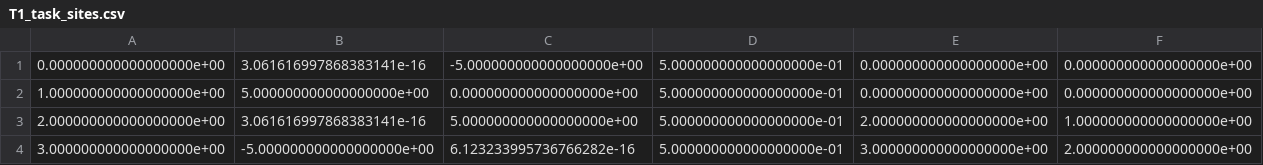
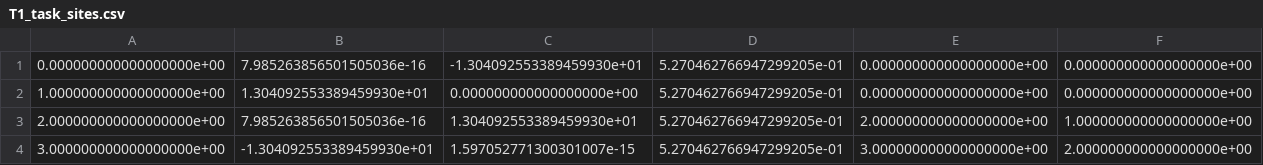
Before and after one commit to proroka/diversity, a CSV file: stochastic/simulator/csv/T1_task_sites.csv, drawn as a sheet; only a part is shown; the diff names each change by its address in the sheet, - before the commit and + after, or states it on an @@ line.

```diff
--- a/stochastic/simulator/csv/T1_task_sites.csv
+++ b/stochastic/simulator/csv/T1_task_sites.csv
-B1: 3.061616997868383141e-16
+B1: 7.985263856501505036e-16
-C1: -5.000000000000000000e+00
+C1: -1.304092553389459930e+01
-D1:D4: 5.000000000000000000e-01
+D1:D4: 5.270462766947299205e-01
-B2: 5.000000000000000000e+00
+B2: 1.304092553389459930e+01
-B3: 3.061616997868383141e-16
+B3: 7.985263856501505036e-16
-C3: 5.000000000000000000e+00
+C3: 1.304092553389459930e+01
-B4: -5.000000000000000000e+00
+B4: -1.304092553389459930e+01
-C4: 6.123233995736766282e-16
+C4: 1.597052771300301007e-15
```
Also changed, not shown: stochastic/simulator/csv/T2_task_sites.csv, 2 other files.
